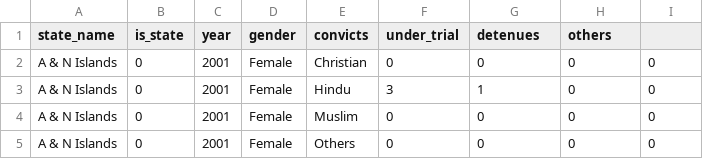
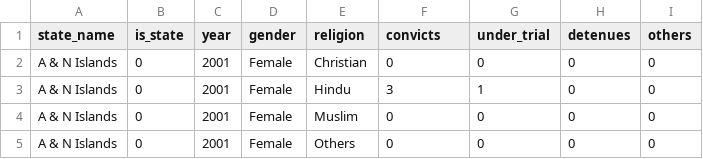
Before and after one commit to alfonsocerv/datascience, a CSV file: ejercicios/caso7/religion-india.csv, drawn as a sheet; only a part is shown.

Commit message:
Update religion-india.csv

```diff
--- a/ejercicios/caso7/religion-india.csv
+++ b/ejercicios/caso7/religion-india.csv
@@ -1,2 +1,2 @@
-state_name,is_state,year,gender,convicts,under_trial,detenues,others
+state_name,is_state,year,gender,religion,convicts,under_trial,detenues,others
 A & N Islands,0,2001,Female,Christian,0,0,0,0
```
